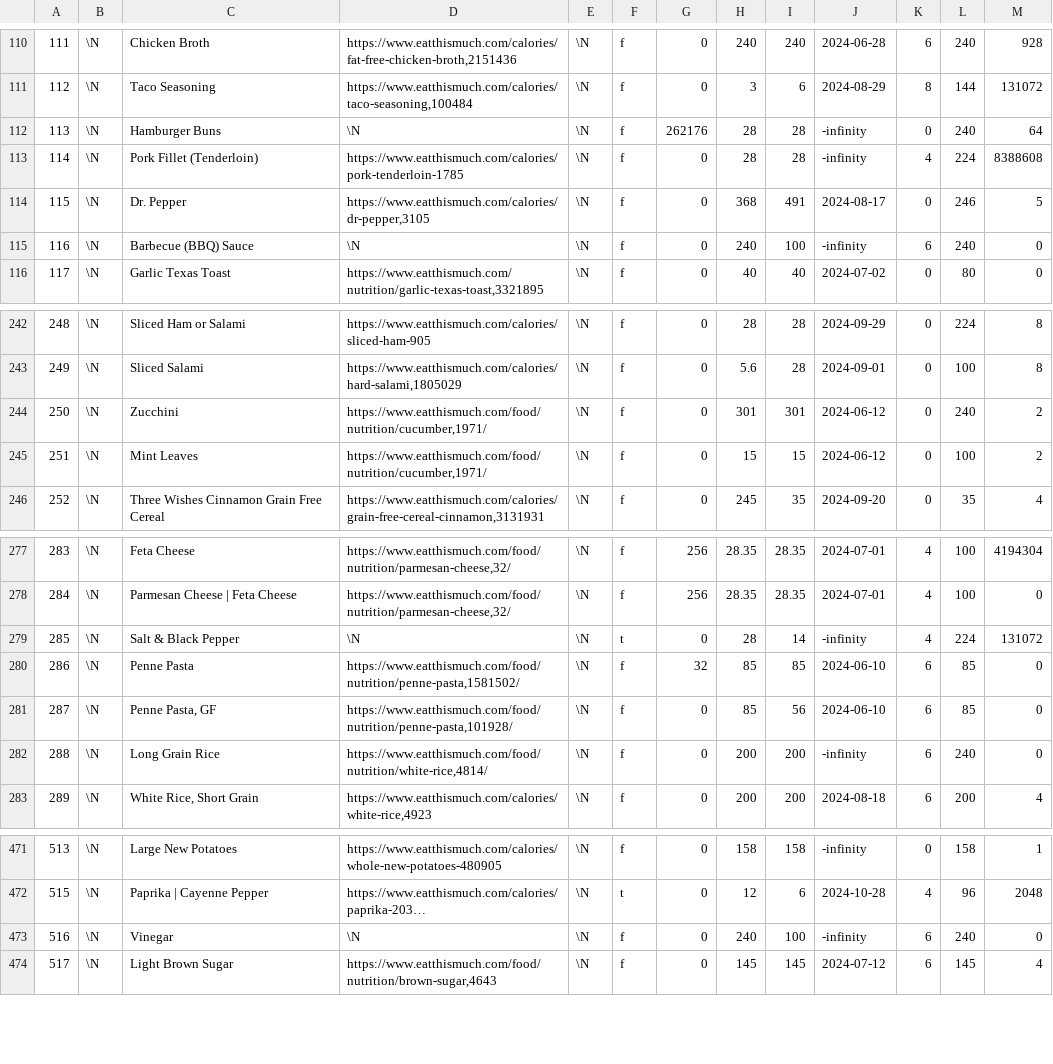
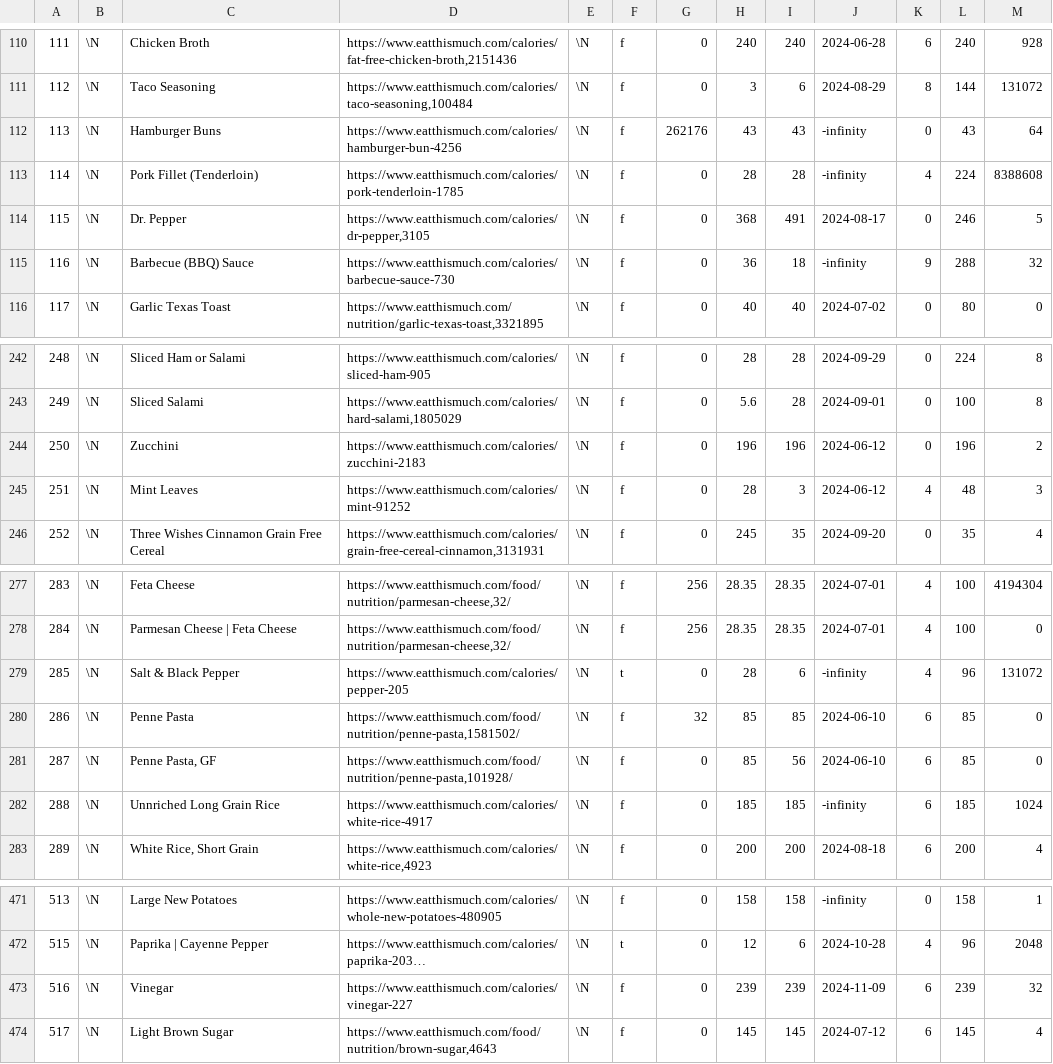
Before and after one commit to gscanlon21/a-feast-a-day, a CSV file: .backups/ingredients.csv, drawn as a sheet; only a part is shown, gaps mark what is left out; long unchanged cells end in …; the diff covers the shown part only; the diff names each change by its address in the sheet, - before the commit and + after, or states it on an @@ line.

```diff
--- a/.backups/ingredients.csv
+++ b/.backups/ingredients.csv
-D112: \N
+D112: https://www.eatthismuch.com/calories/hamburger-bun-4256
-H112: 28
+H112: 43
-I112: 28
+I112: 43
-L112: 240
+L112: 43
-D115: \N
+D115: https://www.eatthismuch.com/calories/barbecue-sauce-730
-H115: 240
+H115: 36
-I115: 100
+I115: 18
-K115: 6
+K115: 9
-L115: 240
+L115: 288
-M115: 0
+M115: 32
-D244: https://www.eatthismuch.com/food/nutrition/cucumber,1971/
+D244: https://www.eatthismuch.com/calories/zucchini-2183
-H244: 301
+H244: 196
-I244: 301
+I244: 196
-L244: 240
+L244: 196
-D245: https://www.eatthismuch.com/food/nutrition/cucumber,1971/
+D245: https://www.eatthismuch.com/calories/mint-91252
-H245: 15
+H245: 28
-I245: 15
+I245: 3
-K245: 0
+K245: 4
-L245: 100
+L245: 48
-M245: 2
+M245: 3
-D279: \N
+D279: https://www.eatthismuch.com/calories/pepper-205
-I279: 14
+I279: 6
-L279: 224
+L279: 96
-C282: Long Grain Rice
+C282: Unnriched Long Grain Rice
-D282: https://www.eatthismuch.com/food/nutrition/white-rice,4814/
+D282: https://www.eatthismuch.com/calories/white-rice-4917
-H282: 200
+H282: 185
-I282: 200
+I282: 185
-L282: 240
+L282: 185
-M282: 0
+M282: 1024
-D473: \N
+D473: https://www.eatthismuch.com/calories/vinegar-227
-H473: 240
+H473: 239
-I473: 100
+I473: 239
-J473: -infinity
+J473: 2024-11-09
-L473: 240
+L473: 239
-M473: 0
+M473: 32
```
Also changed, not shown: 2 added rows, 1 removed row and 75 edited cells elsewhere in this file, .backups/recipes.csv, 6 other files.
